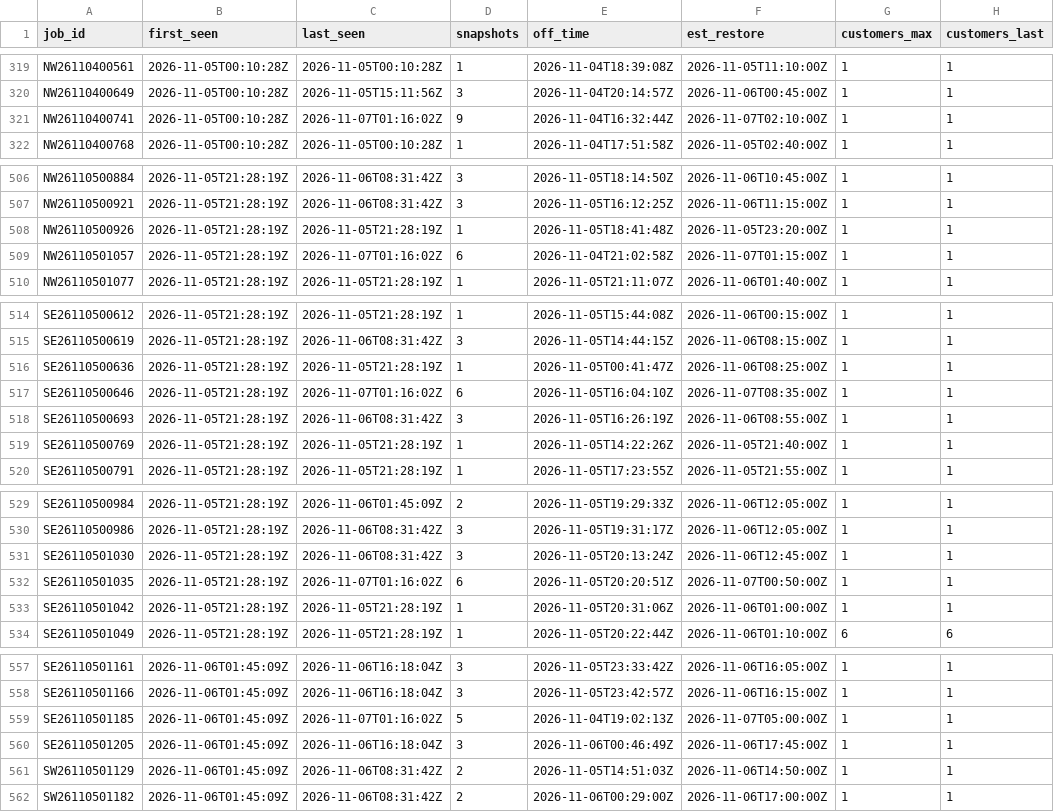
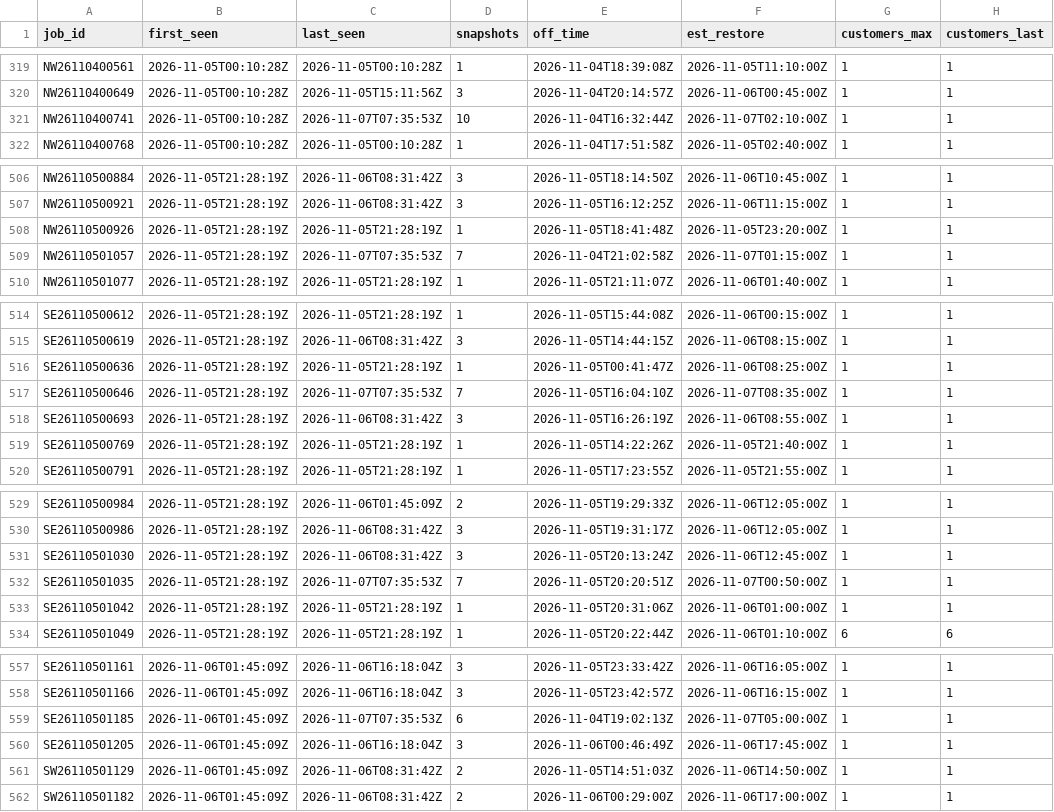
Before and after one commit to wadamcI/dte-outages, a CSV file: dte/history/2026-11.csv, drawn as a sheet; only a part is shown, gaps mark what is left out; the diff covers the shown part only; the diff names each change by its address in the sheet, - before the commit and + after, or states it on an @@ line.

```diff
--- a/dte/history/2026-11.csv
+++ b/dte/history/2026-11.csv
-C321 (last_seen): 2026-11-07T01:16:02Z
+C321 (last_seen): 2026-11-07T07:35:53Z
-D321 (snapshots): 9
+D321 (snapshots): 10
-C509 (last_seen): 2026-11-07T01:16:02Z
+C509 (last_seen): 2026-11-07T07:35:53Z
-D509 (snapshots): 6
+D509 (snapshots): 7
-C517 (last_seen): 2026-11-07T01:16:02Z
+C517 (last_seen): 2026-11-07T07:35:53Z
-D517 (snapshots): 6
+D517 (snapshots): 7
-C532 (last_seen): 2026-11-07T01:16:02Z
+C532 (last_seen): 2026-11-07T07:35:53Z
-D532 (snapshots): 6
+D532 (snapshots): 7
-C559 (last_seen): 2026-11-07T01:16:02Z
+C559 (last_seen): 2026-11-07T07:35:53Z
-D559 (snapshots): 5
+D559 (snapshots): 6
```
Also changed, not shown: 82 edited cells elsewhere in this file.
